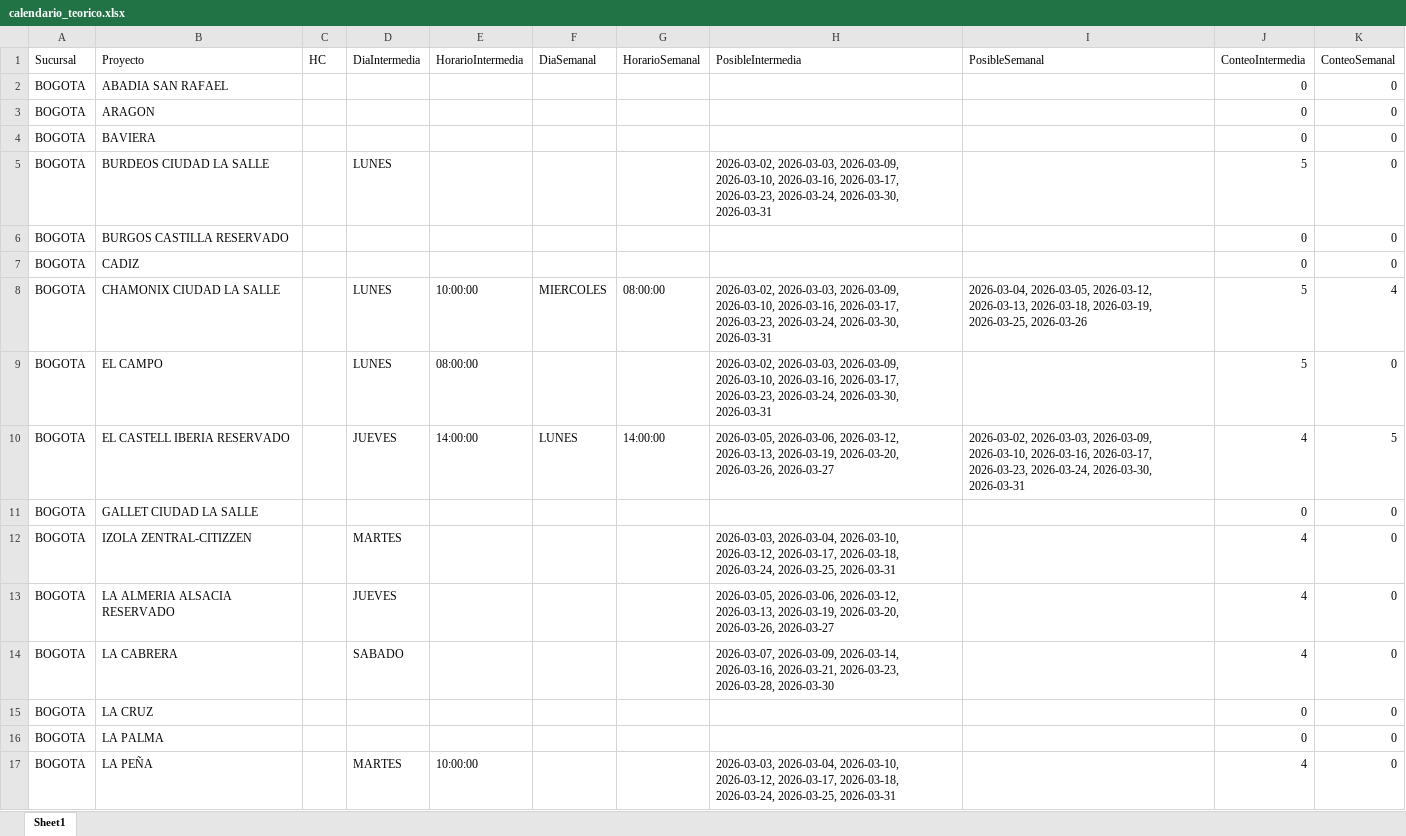
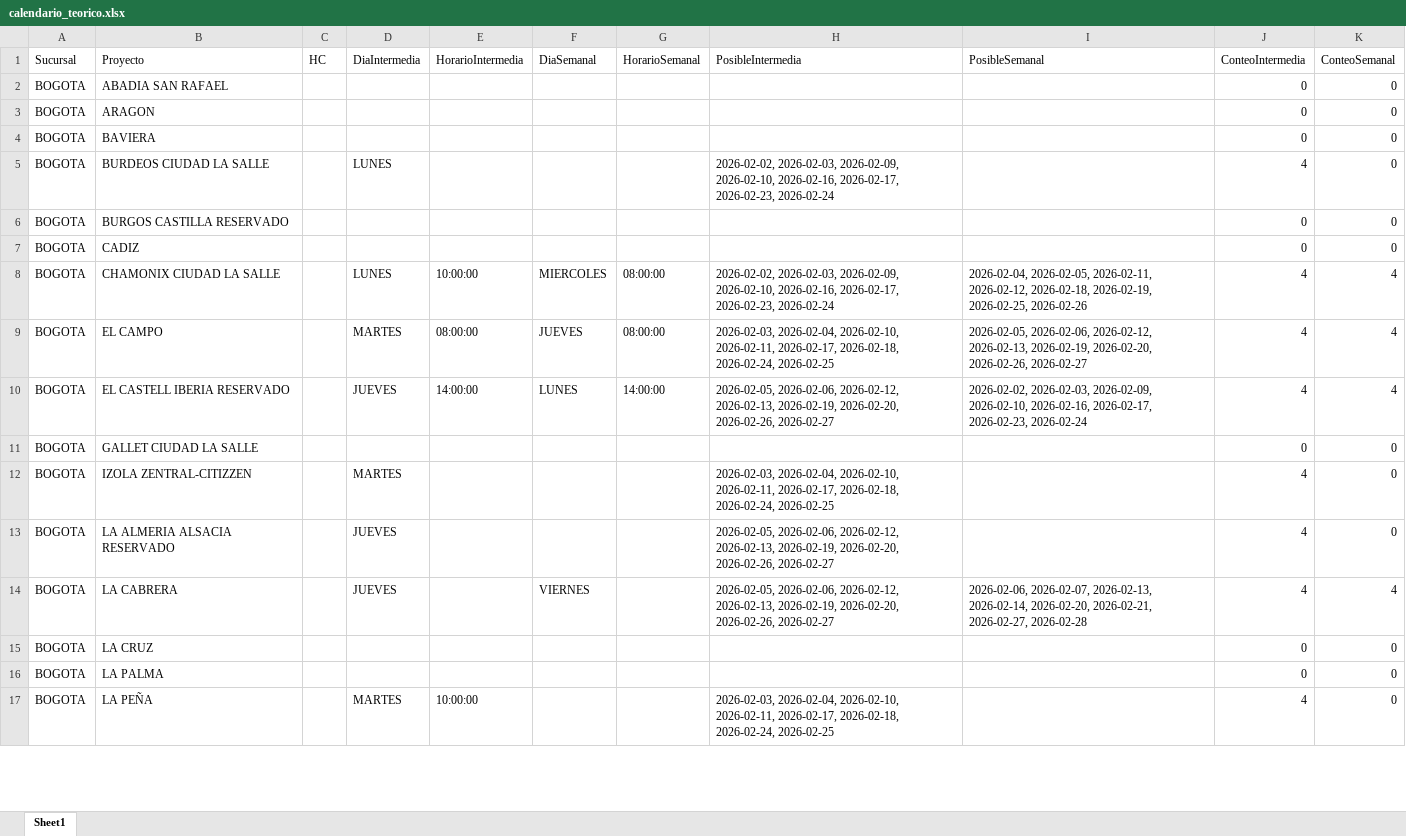
Before and after one commit to proyectosleanmarval-dev/SeguimientoMadurezCumplimientoActas, an Excel workbook: output/calendario_teorico.xlsx, sheet Sheet1, drawn as a sheet; only a part is shown; values as stored, in another font and other column widths than the file's, no borders; the diff covers the shown part only; the diff names each change by its address in the sheet, - before the commit and + after, or states it on an @@ line.

```diff
--- a/output/calendario_teorico.xlsx (sheet Sheet1)
+++ b/output/calendario_teorico.xlsx (sheet Sheet1)
-H5 (PosibleIntermedia): 2026-03-02, 2026-03-03, 2026-03-09, 2026-03-10, 2026-03-16, 2026-03-17, 2026-03-23, 2026-03-24, 2026-03-30, 2026-03-31
+H5 (PosibleIntermedia): 2026-02-02, 2026-02-03, 2026-02-09, 2026-02-10, 2026-02-16, 2026-02-17, 2026-02-23, 2026-02-24
-J5 (ConteoIntermedia): 5
+J5 (ConteoIntermedia): 4
-H8 (PosibleIntermedia): 2026-03-02, 2026-03-03, 2026-03-09, 2026-03-10, 2026-03-16, 2026-03-17, 2026-03-23, 2026-03-24, 2026-03-30, 2026-03-31
+H8 (PosibleIntermedia): 2026-02-02, 2026-02-03, 2026-02-09, 2026-02-10, 2026-02-16, 2026-02-17, 2026-02-23, 2026-02-24
-I8 (PosibleSemanal): 2026-03-04, 2026-03-05, 2026-03-12, 2026-03-13, 2026-03-18, 2026-03-19, 2026-03-25, 2026-03-26
+I8 (PosibleSemanal): 2026-02-04, 2026-02-05, 2026-02-11, 2026-02-12, 2026-02-18, 2026-02-19, 2026-02-25, 2026-02-26
-J8:J9 (ConteoIntermedia): 5
+J8:J9 (ConteoIntermedia): 4
-D9 (DiaIntermedia): LUNES
+D9 (DiaIntermedia): MARTES
-F9 (DiaSemanal): (empty)
+F9 (DiaSemanal): JUEVES
-G9 (HorarioSemanal): (empty)
+G9 (HorarioSemanal): 08:00:00
-H9 (PosibleIntermedia): 2026-03-02, 2026-03-03, 2026-03-09, 2026-03-10, 2026-03-16, 2026-03-17, 2026-03-23, 2026-03-24, 2026-03-30, 2026-03-31
+H9 (PosibleIntermedia): 2026-02-03, 2026-02-04, 2026-02-10, 2026-02-11, 2026-02-17, 2026-02-18, 2026-02-24, 2026-02-25
-I9 (PosibleSemanal): (empty)
+I9 (PosibleSemanal): 2026-02-05, 2026-02-06, 2026-02-12, 2026-02-13, 2026-02-19, 2026-02-20, 2026-02-26, 2026-02-27
-K9 (ConteoSemanal): 0
+K9 (ConteoSemanal): 4
-H10 (PosibleIntermedia): 2026-03-05, 2026-03-06, 2026-03-12, 2026-03-13, 2026-03-19, 2026-03-20, 2026-03-26, 2026-03-27
+H10 (PosibleIntermedia): 2026-02-05, 2026-02-06, 2026-02-12, 2026-02-13, 2026-02-19, 2026-02-20, 2026-02-26, 2026-02-27
-I10 (PosibleSemanal): 2026-03-02, 2026-03-03, 2026-03-09, 2026-03-10, 2026-03-16, 2026-03-17, 2026-03-23, 2026-03-24, 2026-03-30, 2026-03-31
+I10 (PosibleSemanal): 2026-02-02, 2026-02-03, 2026-02-09, 2026-02-10, 2026-02-16, 2026-02-17, 2026-02-23, 2026-02-24
-K10 (ConteoSemanal): 5
+K10 (ConteoSemanal): 4
-H12 (PosibleIntermedia): 2026-03-03, 2026-03-04, 2026-03-10, 2026-03-12, 2026-03-17, 2026-03-18, 2026-03-24, 2026-03-25, 2026-03-31
+H12 (PosibleIntermedia): 2026-02-03, 2026-02-04, 2026-02-10, 2026-02-11, 2026-02-17, 2026-02-18, 2026-02-24, 2026-02-25
-H13 (PosibleIntermedia): 2026-03-05, 2026-03-06, 2026-03-12, 2026-03-13, 2026-03-19, 2026-03-20, 2026-03-26, 2026-03-27
+H13 (PosibleIntermedia): 2026-02-05, 2026-02-06, 2026-02-12, 2026-02-13, 2026-02-19, 2026-02-20, 2026-02-26, 2026-02-27
-D14 (DiaIntermedia): SABADO
+D14 (DiaIntermedia): JUEVES
-F14 (DiaSemanal): (empty)
+F14 (DiaSemanal): VIERNES
-H14 (PosibleIntermedia): 2026-03-07, 2026-03-09, 2026-03-14, 2026-03-16, 2026-03-21, 2026-03-23, 2026-03-28, 2026-03-30
+H14 (PosibleIntermedia): 2026-02-05, 2026-02-06, 2026-02-12, 2026-02-13, 2026-02-19, 2026-02-20, 2026-02-26, 2026-02-27
-I14 (PosibleSemanal): (empty)
+I14 (PosibleSemanal): 2026-02-06, 2026-02-07, 2026-02-13, 2026-02-14, 2026-02-20, 2026-02-21, 2026-02-27, 2026-02-28
-K14 (ConteoSemanal): 0
+K14 (ConteoSemanal): 4
-H17 (PosibleIntermedia): 2026-03-03, 2026-03-04, 2026-03-10, 2026-03-12, 2026-03-17, 2026-03-18, 2026-03-24, 2026-03-25, 2026-03-31
+H17 (PosibleIntermedia): 2026-02-03, 2026-02-04, 2026-02-10, 2026-02-11, 2026-02-17, 2026-02-18, 2026-02-24, 2026-02-25
```
Also changed, not shown: 28 edited cells elsewhere in this sheet, output/calendario_comparado.xlsx, output/calendario_real.xlsx.
